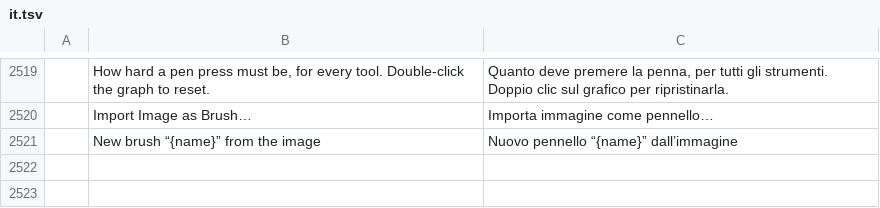
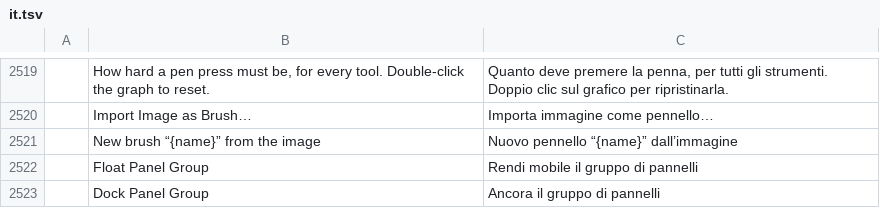
Before and after one commit to treeforjs/photocraft, a TSV file: crates/ui-egui/src/i18n/it.tsv, drawn as a sheet; only a part is shown, gaps mark what is left out; the diff names each change by its address in the sheet, - before the commit and + after, or states it on an @@ line.

```diff
--- a/crates/ui-egui/src/i18n/it.tsv
+++ b/crates/ui-egui/src/i18n/it.tsv
+row 2522:  | Float Panel Group | Rendi mobile il gruppo di pannelli
+row 2523:  | Dock Panel Group | Ancora il gruppo di pannelli
```
Also changed, not shown: crates/ui-egui/src/i18n/el.tsv, crates/ui-egui/src/i18n/fr.tsv, 18 other files.
